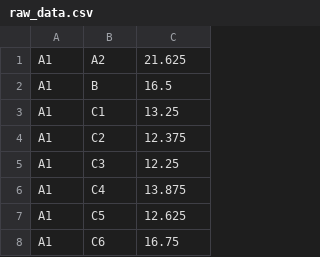
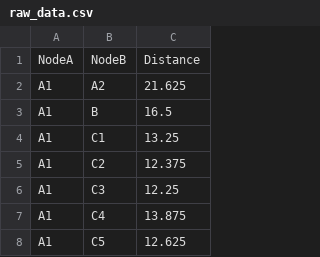
Before and after one commit to 1961C-GT/algorithms, a CSV file: raw_data.csv, drawn as a sheet; only a part is shown; the shorter side is filled out with more unchanged rows; the diff names each change by its address in the sheet, - before the commit and + after, or states it on an @@ line.

Commit message:
Add node definition file and data file processing

```diff
--- a/raw_data.csv
+++ b/raw_data.csv
+row 1: NodeA | NodeB | Distance
```
Also changed, not shown: node_defs.csv, 4 other files.
